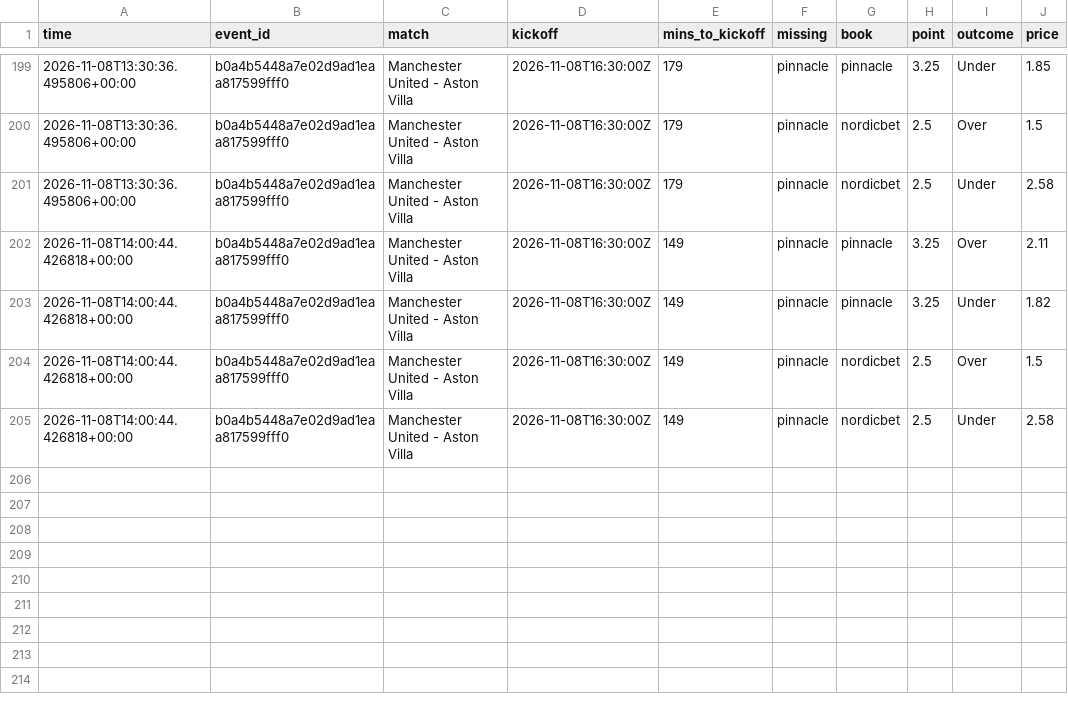
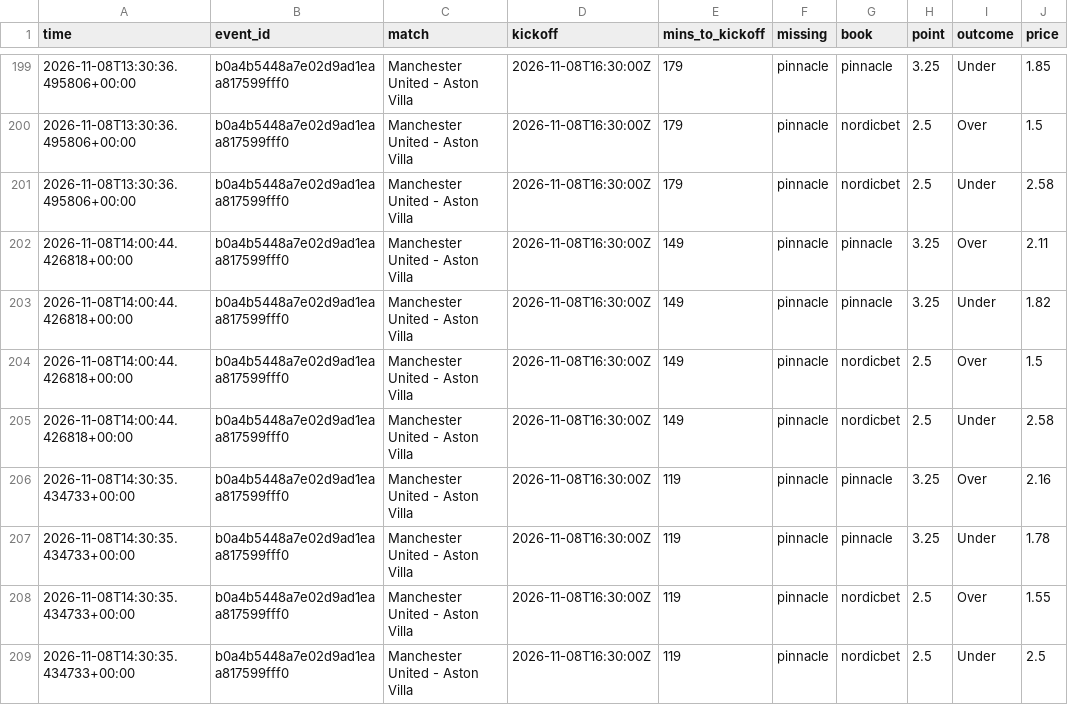
Before and after one commit to Andyabb99/odds-logger, a CSV file: totals_gaps.csv, drawn as a sheet; only a part is shown, gaps mark what is left out.

```diff
--- a/totals_gaps.csv
+++ b/totals_gaps.csv
@@ -205 +205,5 @@ time,event_id,match,kickoff,mins_to_kickoff,missing,book,point,outcome,price
 2026-11-08T14:00:44.426818+00:00,b0a4b5448a7e02d9ad1eaa817599fff0,Manchester United - Aston Villa,2026-11-08T16:30:00Z,149,pinnacle,nordicbet,2.5,Under,2.58
+2026-11-08T14:30:35.434733+00:00,b0a4b5448a7e02d9ad1eaa817599fff0,Manchester United - Aston Villa,2026-11-08T16:30:00Z,119,pinnacle,pinnacle,3.25,Over,2.16
+2026-11-08T14:30:35.434733+00:00,b0a4b5448a7e02d9ad1eaa817599fff0,Manchester United - Aston Villa,2026-11-08T16:30:00Z,119,pinnacle,pinnacle,3.25,Under,1.78
+2026-11-08T14:30:35.434733+00:00,b0a4b5448a7e02d9ad1eaa817599fff0,Manchester United - Aston Villa,2026-11-08T16:30:00Z,119,pinnacle,nordicbet,2.5,Over,1.55
+2026-11-08T14:30:35.434733+00:00,b0a4b5448a7e02d9ad1eaa817599fff0,Manchester United - Aston Villa,2026-11-08T16:30:00Z,119,pinnacle,nordicbet,2.5,Under,2.5
```
Also changed, not shown: snapshots.csv, 1 other file.
